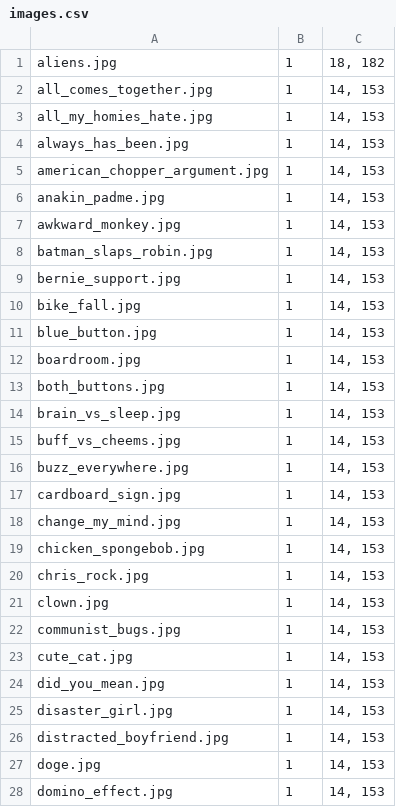
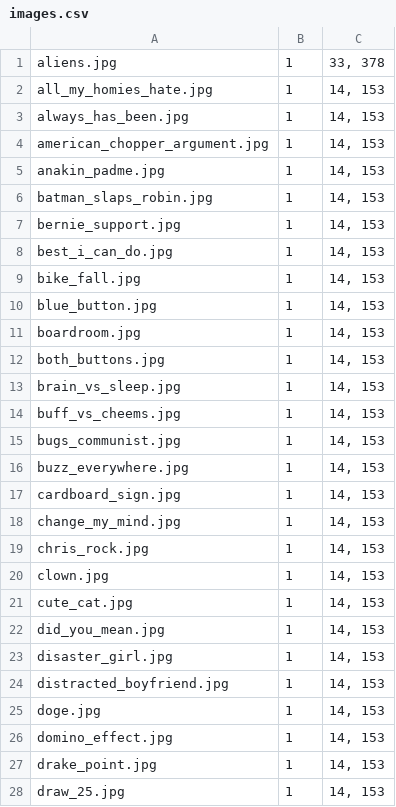
Before and after one commit to adriang11/SSW-345-Meme-Bot, a CSV file: images.csv, drawn as a sheet; only a part is shown; the shorter side is filled out with more unchanged rows.

Commit message:
initial work on images

```diff
--- a/images.csv
+++ b/images.csv
@@ -1,3 +1,2 @@
-aliens.jpg,1,"18, 182"
-all_comes_together.jpg,1,"14, 153"
+aliens.jpg,1,"33, 378"
 all_my_homies_hate.jpg,1,"14, 153"
@@ -6,5 +5,5 @@ american_chopper_argument.jpg,1,"14, 153"
 anakin_padme.jpg,1,"14, 153"
-awkward_monkey.jpg,1,"14, 153"
 batman_slaps_robin.jpg,1,"14, 153"
 bernie_support.jpg,1,"14, 153"
+best_i_can_do.jpg,1,"14, 153"
 bike_fall.jpg,1,"14, 153"
@@ -15,2 +14,3 @@ brain_vs_sleep.jpg,1,"14, 153"
 buff_vs_cheems.jpg,1,"14, 153"
+bugs_communist.jpg,1,"14, 153"
 buzz_everywhere.jpg,1,"14, 153"
@@ -18,6 +18,4 @@ cardboard_sign.jpg,1,"14, 153"
 change_my_mind.jpg,1,"14, 153"
-chicken_spongebob.jpg,1,"14, 153"
 chris_rock.jpg,1,"14, 153"
 clown.jpg,1,"14, 153"
-communist_bugs.jpg,1,"14, 153"
 cute_cat.jpg,1,"14, 153"
```
Also changed, not shown: 1 other file.
